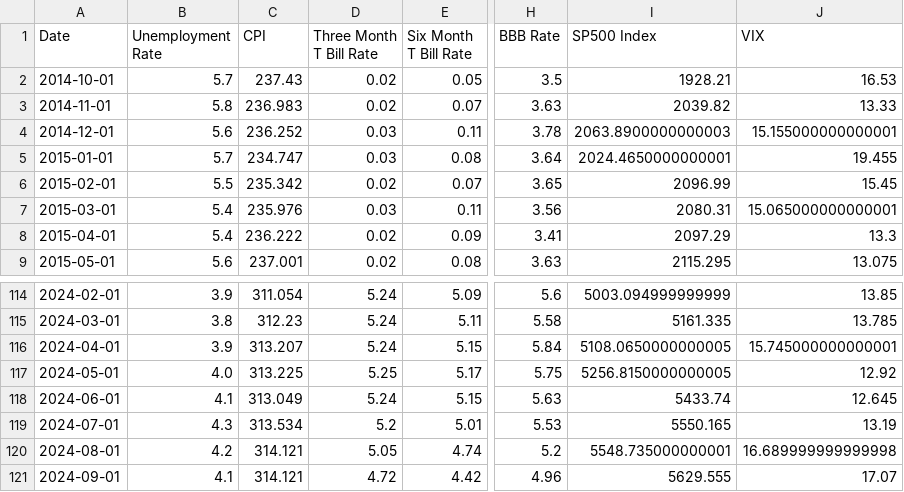
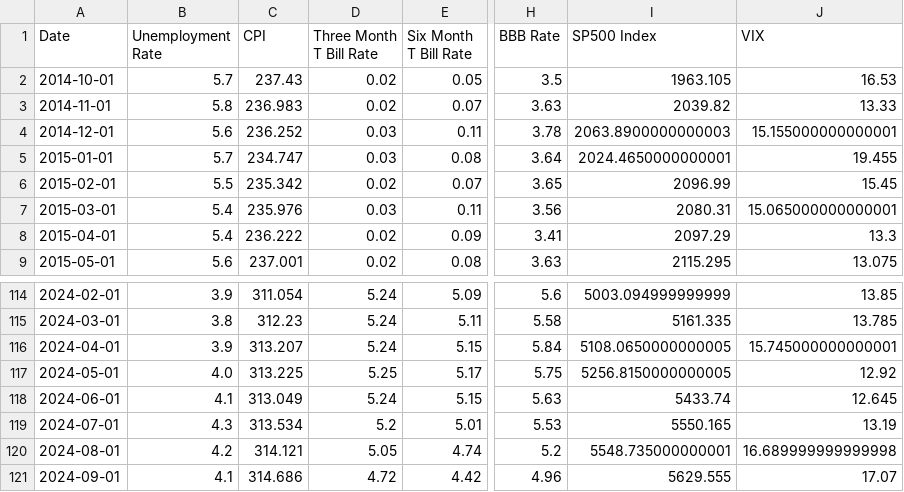
Before and after one commit to t-creech/VIX-Project, a CSV file: VIX_FRED_data.csv, drawn as a sheet; only a part is shown, gaps mark what is left out; the diff names each change by its address in the sheet, - before the commit and + after, or states it on an @@ line.

```diff
--- a/VIX_FRED_data.csv
+++ b/VIX_FRED_data.csv
-I2 (SP500 Index): 1928.21
+I2 (SP500 Index): 1963.105
-C121 (CPI): 314.121
+C121 (CPI): 314.686
```
Also changed, not shown: 10 other files.
